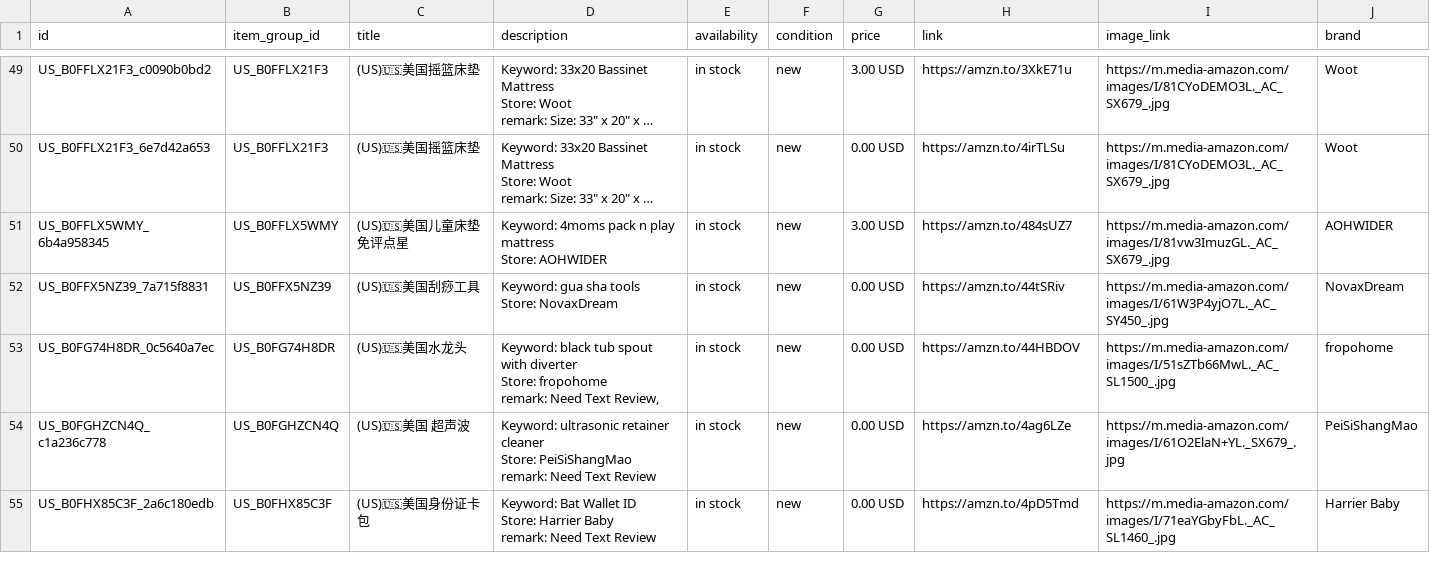
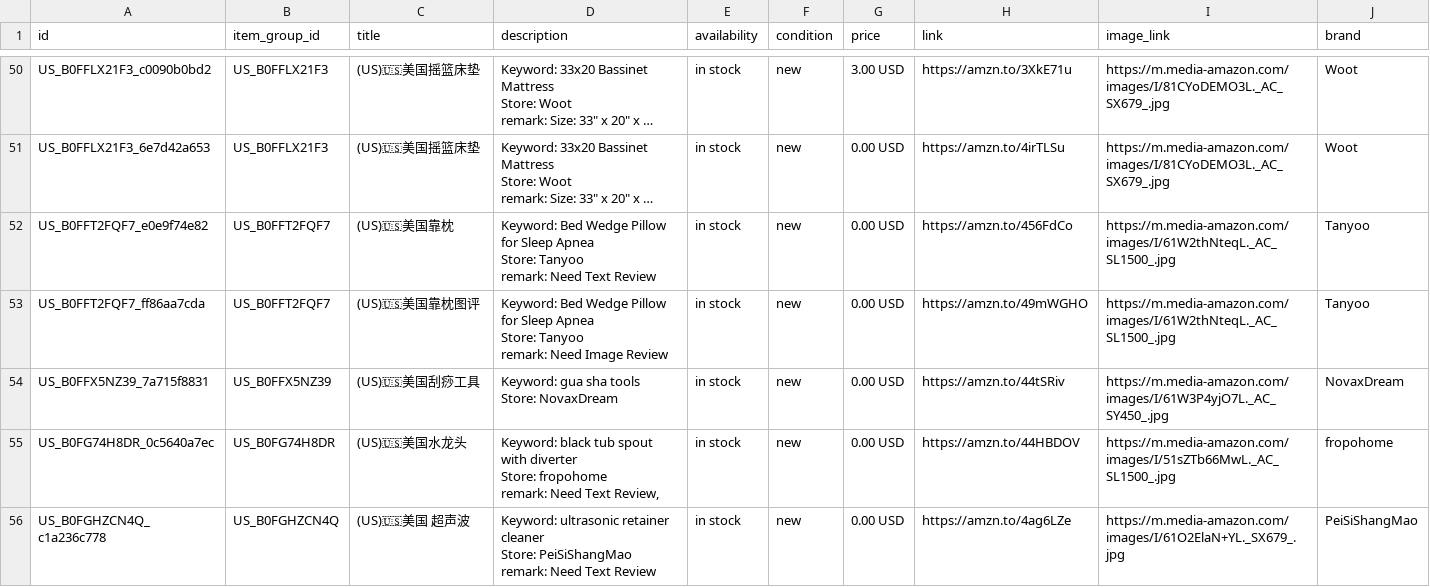
Before and after one commit to dalemy-1/wa-catalog-feed, a CSV file: docs/us.csv, drawn as a sheet; only a part is shown, gaps mark what is left out; the shorter side is filled out with more unchanged rows; long unchanged cells end in …; removed rows and columns are numbered as before the commit, all else as after; ↵ is a line break in a cell; the diff covers the shown part only; the diff names each change by its address in the sheet, - before the commit and + after, or states it on an @@ line.

```diff
--- a/docs/us.csv
+++ b/docs/us.csv
-row 51: US_B0FFLX5WMY_6b4a958345 | US_B0FFLX5WMY | (US)🇺🇸美国儿童床垫免评点星 | Keyword: 4moms pack n play mattress ↵ Store: AOHWIDER | in stock | new | 3.00 USD | https://amzn.to/484sUZ7 | https://m.media-amazon.com/images/I/81vw3ImuzGL._AC_SX679_.jpg | AOHWIDER
+row 52: US_B0FFT2FQF7_e0e9f74e82 | US_B0FFT2FQF7 | (US)🇺🇸美国靠枕 | Keyword: Bed Wedge Pillow for Sleep Apnea ↵ Store: Tanyoo ↵ remark: Need Text Review | in stock | new | 0.00 USD | https://amzn.to/456FdCo | https://m.media-amazon.com/images/I/61W2thNteqL._AC_SL1500_.jpg | Tanyoo
+row 53: US_B0FFT2FQF7_ff86aa7cda | US_B0FFT2FQF7 | (US)🇺🇸美国靠枕图评 | Keyword: Bed Wedge Pillow for Sleep Apnea ↵ Store: Tanyoo ↵ remark: Need Image Review | in stock | new | 0.00 USD | https://amzn.to/49mWGHO | https://m.media-amazon.com/images/I/61W2thNteqL._AC_SL1500_.jpg | Tanyoo
```
Also changed, not shown: 10 added rows and 2 removed rows elsewhere in this file, docs/de.csv, docs/meta_all.csv, 1 other file.
